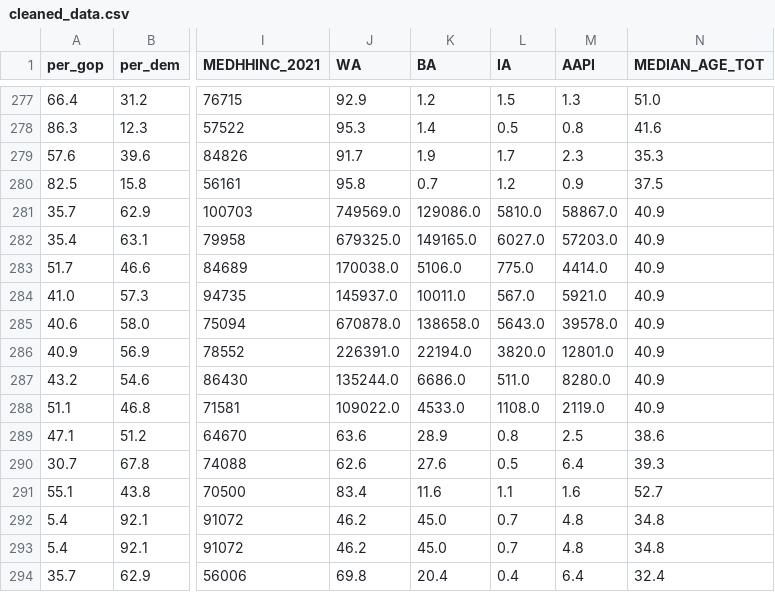
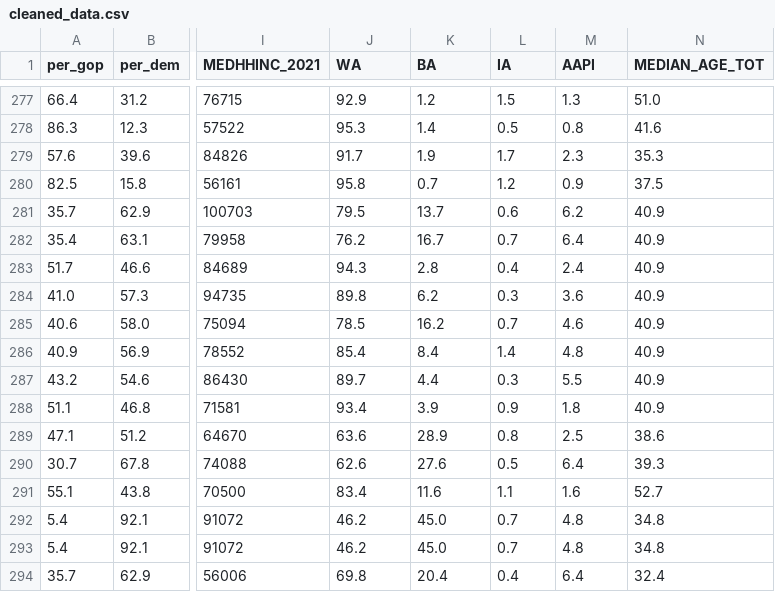
Before and after one commit to natehiatt/covid_vax_project, a CSV file: data/cleaned_data.csv, drawn as a sheet; only a part is shown, gaps mark what is left out; the diff names each change by its address in the sheet, - before the commit and + after, or states it on an @@ line.

Commit message:
fixed race categories issue in data_cleaning nb which was renamed from nate_scratch_copy. Saved new final cleaned data

```diff
--- a/data/cleaned_data.csv
+++ b/data/cleaned_data.csv
-J281 (WA): 749569.0
+J281 (WA): 79.5
-K281 (BA): 129086.0
+K281 (BA): 13.7
-L281 (IA): 5810.0
+L281 (IA): 0.6
-M281 (AAPI): 58867.0
+M281 (AAPI): 6.2
-J282 (WA): 679325.0
+J282 (WA): 76.2
-K282 (BA): 149165.0
+K282 (BA): 16.7
-L282 (IA): 6027.0
+L282 (IA): 0.7
-M282 (AAPI): 57203.0
+M282 (AAPI): 6.4
-J283 (WA): 170038.0
+J283 (WA): 94.3
-K283 (BA): 5106.0
+K283 (BA): 2.8
-L283 (IA): 775.0
+L283 (IA): 0.4
-M283 (AAPI): 4414.0
+M283 (AAPI): 2.4
-J284 (WA): 145937.0
+J284 (WA): 89.8
-K284 (BA): 10011.0
+K284 (BA): 6.2
-L284 (IA): 567.0
+L284 (IA): 0.3
-M284 (AAPI): 5921.0
+M284 (AAPI): 3.6
-J285 (WA): 670878.0
+J285 (WA): 78.5
-K285 (BA): 138658.0
+K285 (BA): 16.2
-L285 (IA): 5643.0
+L285 (IA): 0.7
-M285 (AAPI): 39578.0
+M285 (AAPI): 4.6
-J286 (WA): 226391.0
+J286 (WA): 85.4
-K286 (BA): 22194.0
+K286 (BA): 8.4
-L286 (IA): 3820.0
+L286 (IA): 1.4
-M286 (AAPI): 12801.0
+M286 (AAPI): 4.8
-J287 (WA): 135244.0
+J287 (WA): 89.7
-K287 (BA): 6686.0
+K287 (BA): 4.4
-L287 (IA): 511.0
+L287 (IA): 0.3
-M287 (AAPI): 8280.0
+M287 (AAPI): 5.5
-J288 (WA): 109022.0
+J288 (WA): 93.4
-K288 (BA): 4533.0
+K288 (BA): 3.9
-L288 (IA): 1108.0
+L288 (IA): 0.9
-M288 (AAPI): 2119.0
+M288 (AAPI): 1.8
```
Also changed, not shown: 3 other files.
